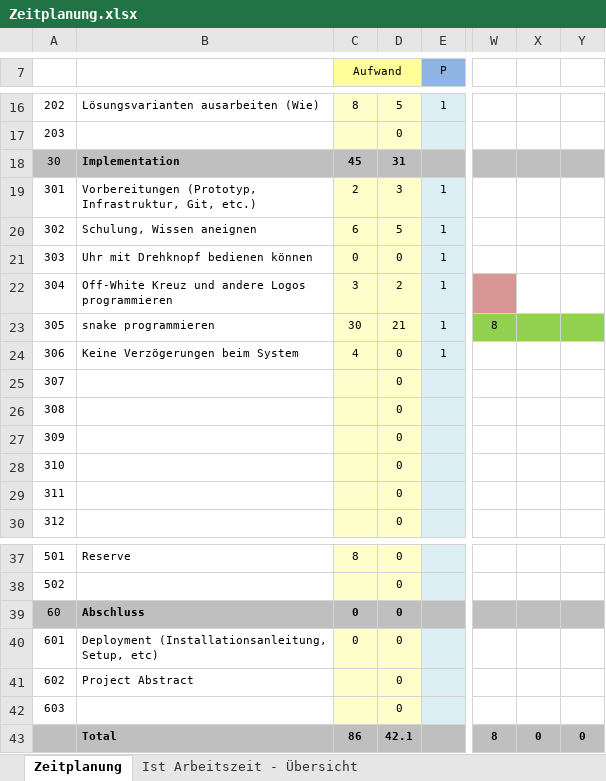
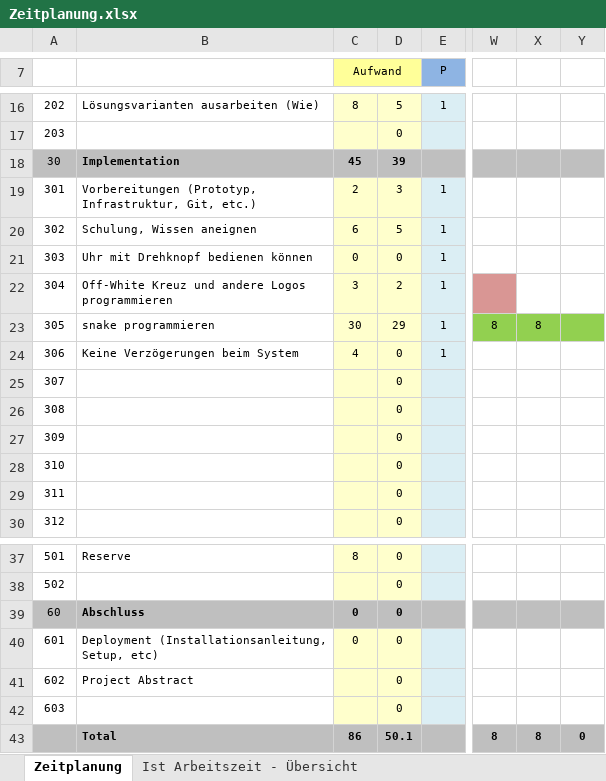
Before and after one commit to davelu1/my_project, an Excel workbook: res/Zeitplanung.xlsx, sheet Zeitplanung, drawn as a sheet; only a part is shown, gaps mark what is left out; values as stored, in another font and other column widths than the file's, no borders; the diff names each change by its address in the sheet, - before the commit and + after, or states it on an @@ line.

```diff
--- a/res/Zeitplanung.xlsx (sheet Zeitplanung)
+++ b/res/Zeitplanung.xlsx (sheet Zeitplanung)
-D18: 31
+D18: 39
-D23: 21
+D23: 29
-X23: (empty)
+X23: 8
-D43: 42.1
+D43: 50.1
-X43: 0
+X43: 8
```
Also changed, not shown: sheet Ist Arbeitszeit - Übersicht, charts or pictures, 3 other files.
